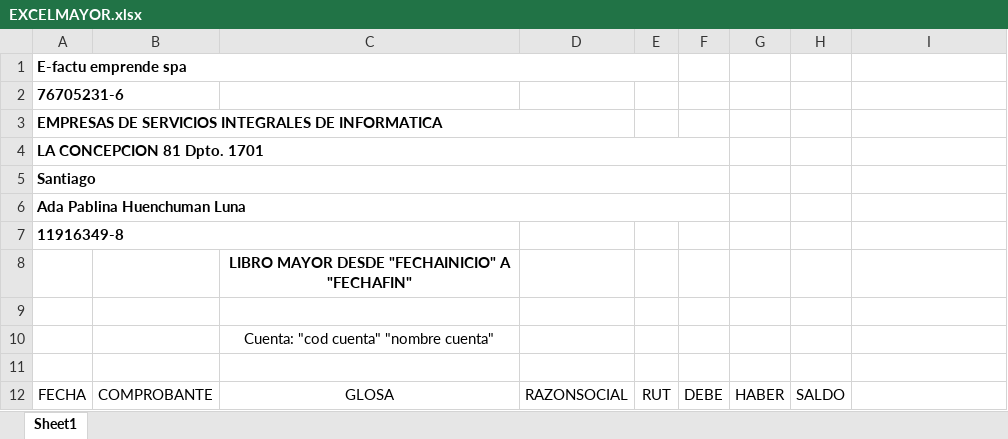
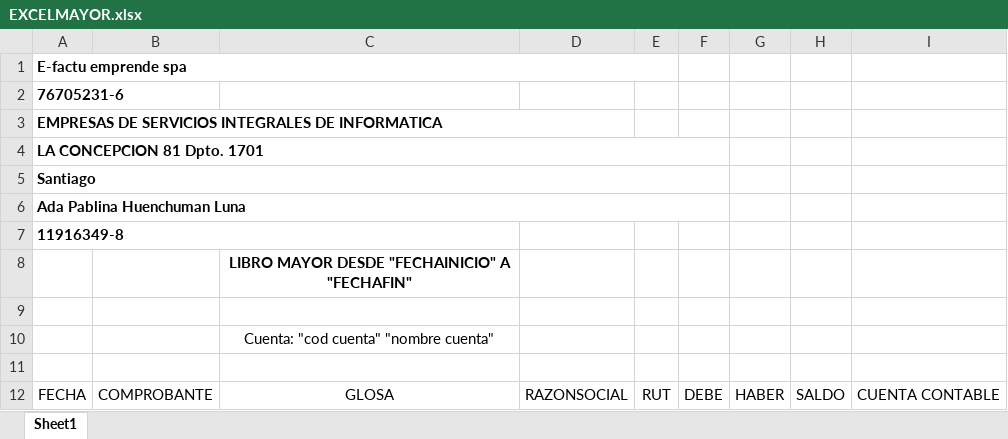
Before and after one commit to geogest/ProyectoGeogest, an Excel workbook: TryTestWeb/App_Data/EXCELMAYOR.xlsx, sheet Sheet1, drawn as a sheet; values as stored, in another font and other column widths than the file's, no borders; the diff names each change by its address in the sheet, - before the commit and + after, or states it on an @@ line.

Commit message:
-Optimización Libro Mayor -Se agregan cuentas contables en el reporte del libro mayor -Se termina el 14ter (Beta) -Se agrega exportación a Excel 14ter -Se modifican cuentas contables bases

```diff
--- a/TryTestWeb/App_Data/EXCELMAYOR.xlsx (sheet Sheet1)
+++ b/TryTestWeb/App_Data/EXCELMAYOR.xlsx (sheet Sheet1)
-I12: (empty)
+I12: CUENTA CONTABLE
```
Also changed, not shown: 8 other files.
